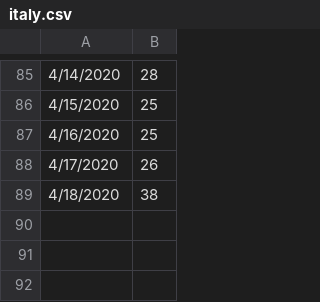
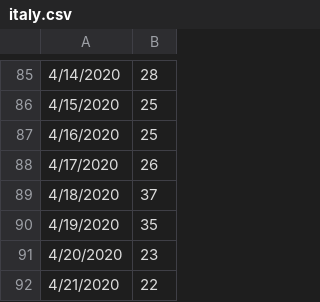
Before and after one commit to fuguigui/SDS, a CSV file: Data/Google/italy.csv, drawn as a sheet; only a part is shown, gaps mark what is left out.

```diff
--- a/Data/Google/italy.csv
+++ b/Data/Google/italy.csv
@@ -88,2 +88,5 @@
 4/17/2020,26
-4/18/2020,38
+4/18/2020,37
+4/19/2020,35
+4/20/2020,23
+4/21/2020,22
```
Also changed, not shown: Data/Google/germany.csv, Data/Google/india.csv, 3 other files.
